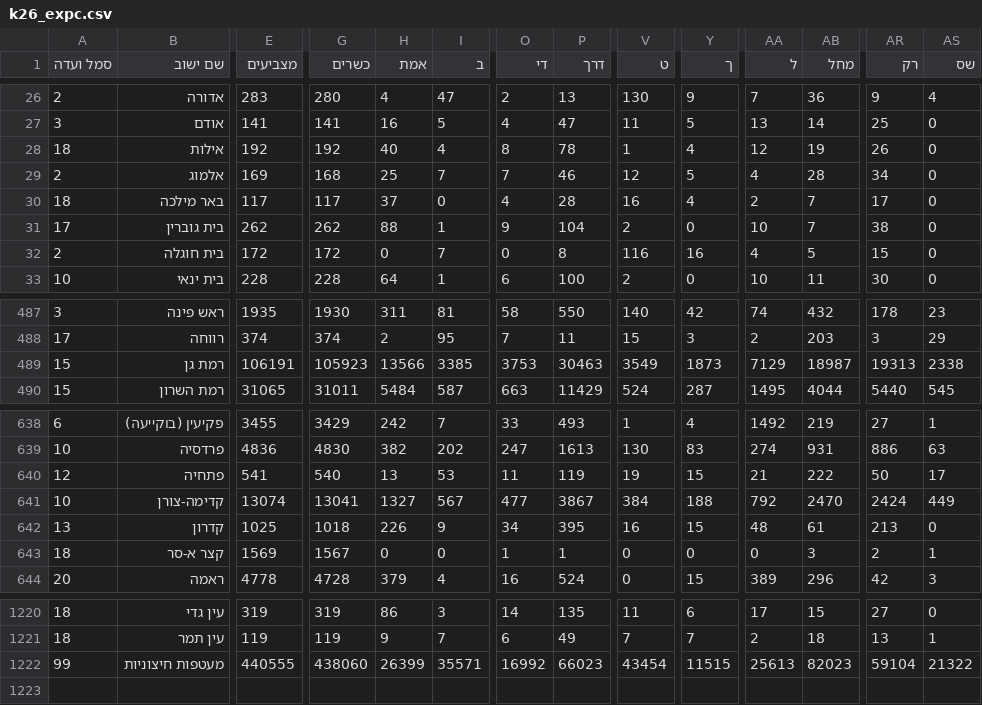
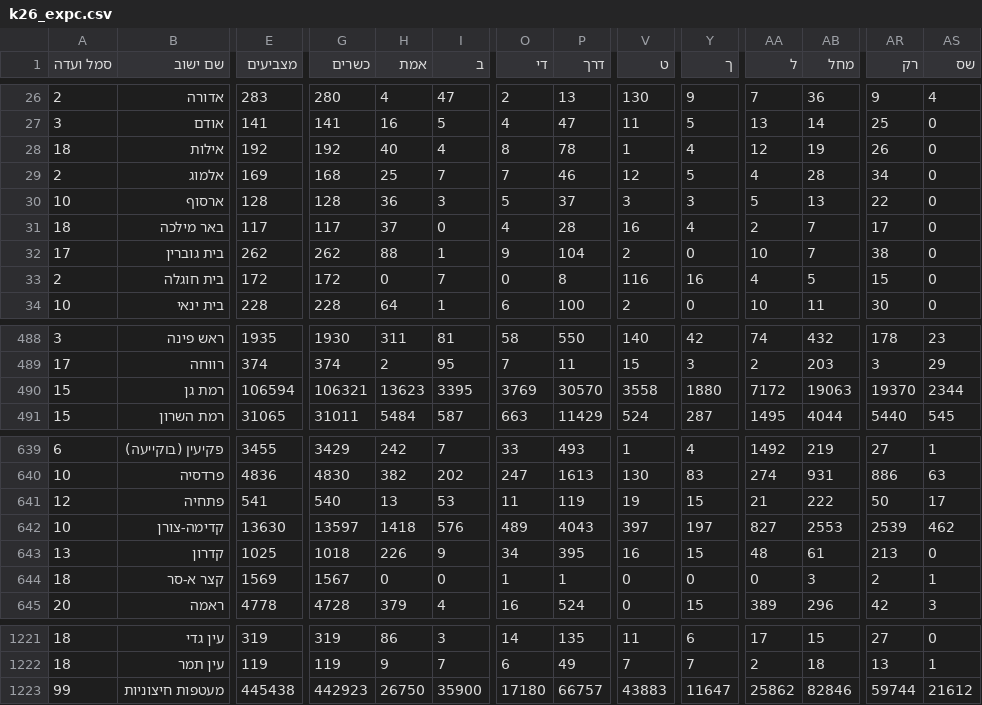
Before and after one commit to OmerCohenBI/k26-turnout-live, a CSV file: k26_expc.csv, drawn as a sheet; only a part is shown, gaps mark what is left out; addresses are those after the commit; rows hold the shown columns only; the diff covers the shown part only; the diff names each change by its address in the sheet, - before the commit and + after, or states it on an @@ line.

```diff
--- a/k26_expc.csv
+++ b/k26_expc.csv
+row 30: 10 | ארסוף | 128 | 128 | 36 | 3 | 5 | 37 | 3 | 3 | 5 | 13 | 22 | 0
-E490 (מצביעים): 106191
+E490 (מצביעים): 106594
-G490 (כשרים): 105923
+G490 (כשרים): 106321
-H490 (אמת): 13566
+H490 (אמת): 13623
-I490 (ב): 3385
+I490 (ב): 3395
-O490 (די): 3753
+O490 (די): 3769
-P490 (דרך): 30463
+P490 (דרך): 30570
-V490 (ט): 3549
+V490 (ט): 3558
-Y490 (ך): 1873
+Y490 (ך): 1880
-AA490 (ל): 7129
+AA490 (ל): 7172
-AB490 (מחל): 18987
+AB490 (מחל): 19063
-AR490 (רק): 19313
+AR490 (רק): 19370
-AS490 (שס): 2338
+AS490 (שס): 2344
-E642 (מצביעים): 13074
+E642 (מצביעים): 13630
-G642 (כשרים): 13041
+G642 (כשרים): 13597
-H642 (אמת): 1327
+H642 (אמת): 1418
-I642 (ב): 567
+I642 (ב): 576
-O642 (די): 477
+O642 (די): 489
-P642 (דרך): 3867
+P642 (דרך): 4043
-V642 (ט): 384
+V642 (ט): 397
-Y642 (ך): 188
+Y642 (ך): 197
-AA642 (ל): 792
+AA642 (ל): 827
-AB642 (מחל): 2470
+AB642 (מחל): 2553
-AR642 (רק): 2424
+AR642 (רק): 2539
-AS642 (שס): 449
+AS642 (שס): 462
-E1223 (מצביעים): 440555
+E1223 (מצביעים): 445438
-G1223 (כשרים): 438060
+G1223 (כשרים): 442923
-H1223 (אמת): 26399
+H1223 (אמת): 26750
-I1223 (ב): 35571
+I1223 (ב): 35900
-O1223 (די): 16992
+O1223 (די): 17180
-P1223 (דרך): 66023
+P1223 (דרך): 66757
-V1223 (ט): 43454
+V1223 (ט): 43883
-Y1223 (ך): 11515
+Y1223 (ך): 11647
-AA1223 (ל): 25613
+AA1223 (ל): 25862
-AB1223 (מחל): 82023
+AB1223 (מחל): 82846
-AR1223 (רק): 59104
+AR1223 (רק): 59744
-AS1223 (שס): 21322
+AS1223 (שס): 21612
```
Also changed, not shown: 45 edited cells elsewhere in this file, k26_forecast_scenarios.csv, k26_seat_chances.csv, 3 other files.
